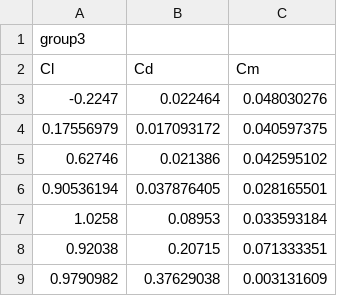
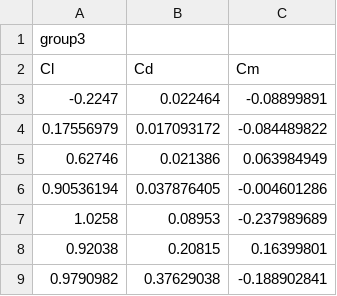
Before and after one commit to sercharpak/NFS_P2, a CSV file: data/numerical/Numerical_Group_3.csv, drawn as a sheet.

```diff
--- a/data/numerical/Numerical_Group_3.csv
+++ b/data/numerical/Numerical_Group_3.csv
@@ -2,8 +2,8 @@ group3,,
 Cl,Cd,Cm
--0.2247,0.022464,0.048030276
-0.17556979,0.017093172,0.040597375
-0.62746,0.021386,0.042595102
-0.90536194,0.037876405,0.028165501
-1.0258,0.08953,0.033593184
-0.92038,0.20715,0.071333351
-0.9790982,0.37629038,0.003131609
+-0.2247,0.022464,-0.08899891
+0.17556979,0.017093172,-0.084489822
+0.62746,0.021386,0.063984949
+0.90536194,0.037876405,-0.004601286
+1.0258,0.08953,-0.237989689
+0.92038,0.20815,0.16399801
+0.9790982,0.37629038,-0.188902841
```
Also changed, not shown: data/numerical/Numerical_Group_4.csv, data/numerical/Numerical_Group_5.csv, 3 other files.
